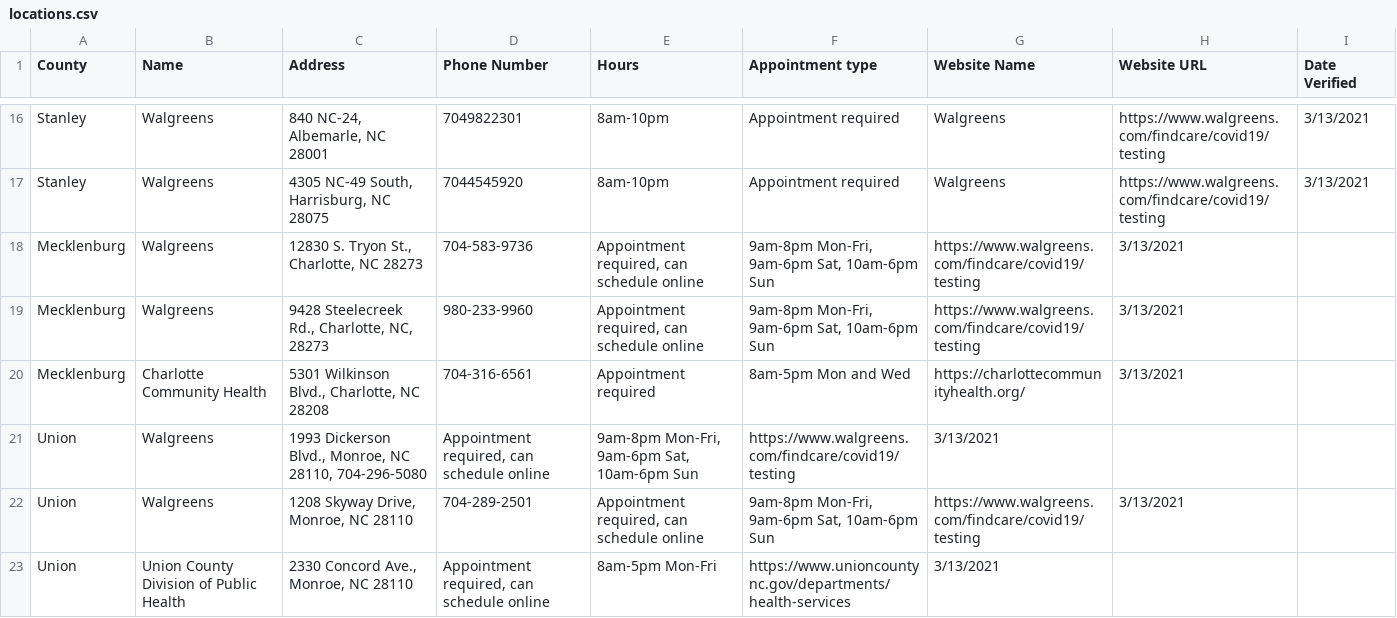
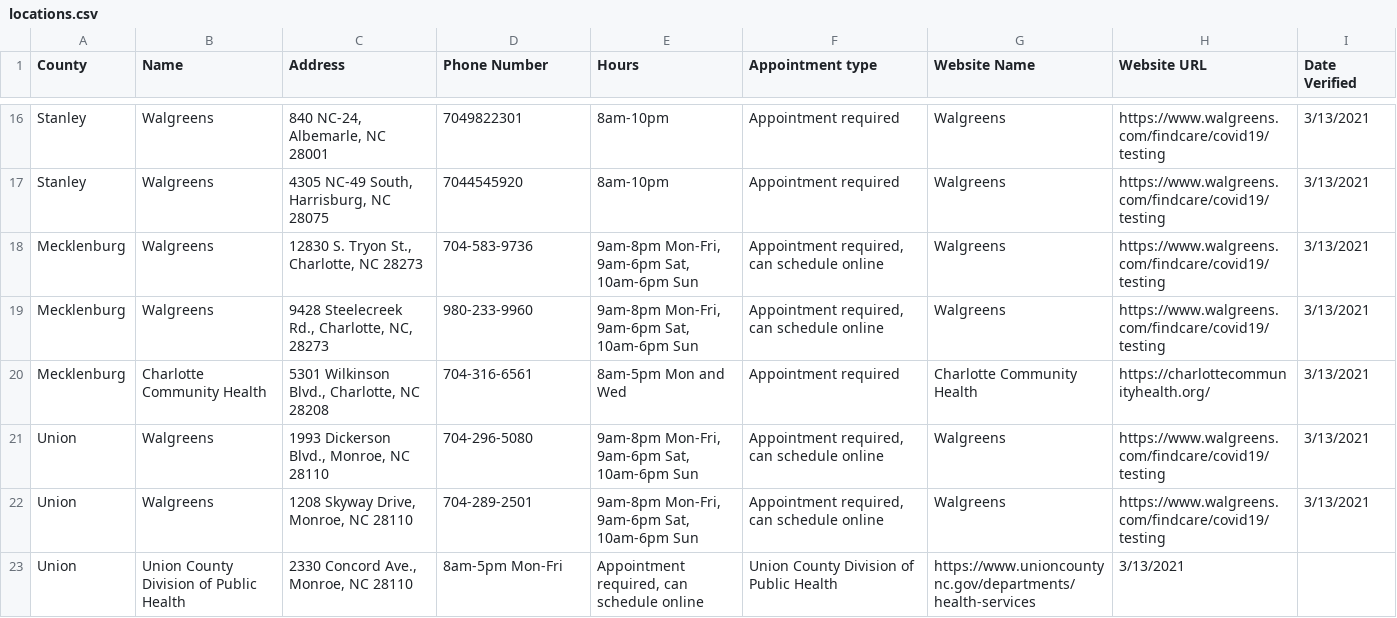
Before and after one commit to electricgull/findmyvaxnc, a CSV file: findmyvaxnc/docs/locations.csv, drawn as a sheet; only a part is shown, gaps mark what is left out.

Commit message:
Fixed Mecklenburg and Union data - Lisa

```diff
--- a/findmyvaxnc/docs/locations.csv
+++ b/findmyvaxnc/docs/locations.csv
@@ -17,7 +17,7 @@ Stanley; Walgreens; 840 NC-24, Albemarle, NC 28001; 7049822301; 8am-10pm; Appoin
 Stanley; Walgreens; 4305 NC-49 South, Harrisburg, NC 28075; 7044545920; 8am-10pm; Appointment required; Walgreens; https://www.walgreens.com/findcare/covid19/testing; 3/13/2021
-Mecklenburg; Walgreens; 12830 S. Tryon St., Charlotte, NC 28273; 704-583-9736; Appointment required, can schedule online; 9am-8pm Mon-Fri, 9am-6pm Sat, 10am-6pm Sun; https://www.walgreens.com/findcare/covid19/testing;3/13/2021
-Mecklenburg; Walgreens; 9428 Steelecreek Rd., Charlotte, NC, 28273; 980-233-9960; Appointment required, can schedule online; 9am-8pm Mon-Fri, 9am-6pm Sat, 10am-6pm Sun; https://www.walgreens.com/findcare/covid19/testing; 3/13/2021
-Mecklenburg; Charlotte Community Health; 5301 Wilkinson Blvd., Charlotte, NC 28208; 704-316-6561; Appointment required; 8am-5pm Mon and Wed;https://charlottecommunityhealth.org/; 3/13/2021
-Union; Walgreens; 1993 Dickerson Blvd., Monroe, NC 28110, 704-296-5080; Appointment required, can schedule online; 9am-8pm Mon-Fri, 9am-6pm Sat, 10am-6pm Sun; https://www.walgreens.com/findcare/covid19/testing;3/13/2021
-Union; Walgreens; 1208 Skyway Drive, Monroe, NC 28110; 704-289-2501; Appointment required, can schedule online; 9am-8pm Mon-Fri, 9am-6pm Sat, 10am-6pm Sun; https://www.walgreens.com/findcare/covid19/testing;3/13/2021
-Union; Union County Division of Public Health; 2330 Concord Ave., Monroe, NC 28110; Appointment required, can schedule online; 8am-5pm Mon-Fri; https://www.unioncountync.gov/departments/health-services; 3/13/2021
+Mecklenburg; Walgreens; 12830 S. Tryon St., Charlotte, NC 28273; 704-583-9736; 9am-8pm Mon-Fri, 9am-6pm Sat, 10am-6pm Sun; Appointment required, can schedule online; Walgreens; https://www.walgreens.com/findcare/covid19/testing; 3/13/2021
+Mecklenburg; Walgreens; 9428 Steelecreek Rd., Charlotte, NC, 28273; 980-233-9960; 9am-8pm Mon-Fri, 9am-6pm Sat, 10am-6pm Sun; Appointment required, can schedule online; Walgreens; https://www.walgreens.com/findcare/covid19/testing; 3/13/2021
+Mecklenburg; Charlotte Community Health; 5301 Wilkinson Blvd., Charlotte, NC 28208; 704-316-6561; 8am-5pm Mon and Wed; Appointment required; Charlotte Community Health; https://charlottecommunityhealth.org/; 3/13/2021
+Union; Walgreens; 1993 Dickerson Blvd., Monroe, NC 28110; 704-296-5080; 9am-8pm Mon-Fri, 9am-6pm Sat, 10am-6pm Sun; Appointment required, can schedule online; Walgreens; https://www.walgreens.com/findcare/covid19/testing; 3/13/2021
+Union; Walgreens; 1208 Skyway Drive, Monroe, NC 28110; 704-289-2501; 9am-8pm Mon-Fri, 9am-6pm Sat, 10am-6pm Sun; Appointment required, can schedule online; Walgreens; https://www.walgreens.com/findcare/covid19/testing; 3/13/2021
+Union; Union County Division of Public Health; 2330 Concord Ave., Monroe, NC 28110; 8am-5pm Mon-Fri; Appointment required, can schedule online; Union County Division of Public Health; https://www.unioncountync.gov/departments/health-services; 3/13/2021
```
